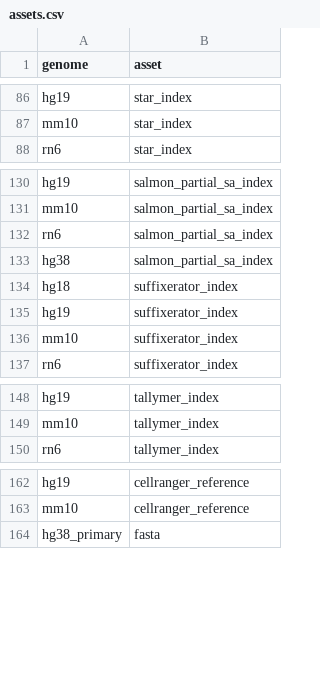
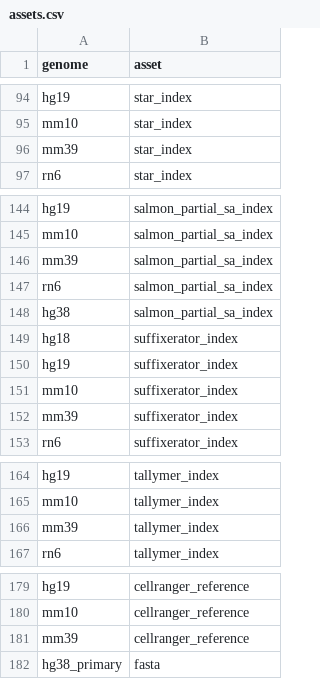
Before and after one commit to refgenie/rg.databio.org, a CSV file: asset_pep/assets.csv, drawn as a sheet; only a part is shown, gaps mark what is left out; the diff covers the shown part only; the diff names each change by its address in the sheet, - before the commit and + after, or states it on an @@ line.

```diff
--- a/asset_pep/assets.csv
+++ b/asset_pep/assets.csv
+row 96: mm39 | star_index
+row 146: mm39 | salmon_partial_sa_index
+row 152: mm39 | suffixerator_index
+row 166: mm39 | tallymer_index
+row 181: mm39 | cellranger_reference
```
Also changed, not shown: 14 added rows elsewhere in this file, asset_pep/recipe_inputs.csv, 6 other files.
